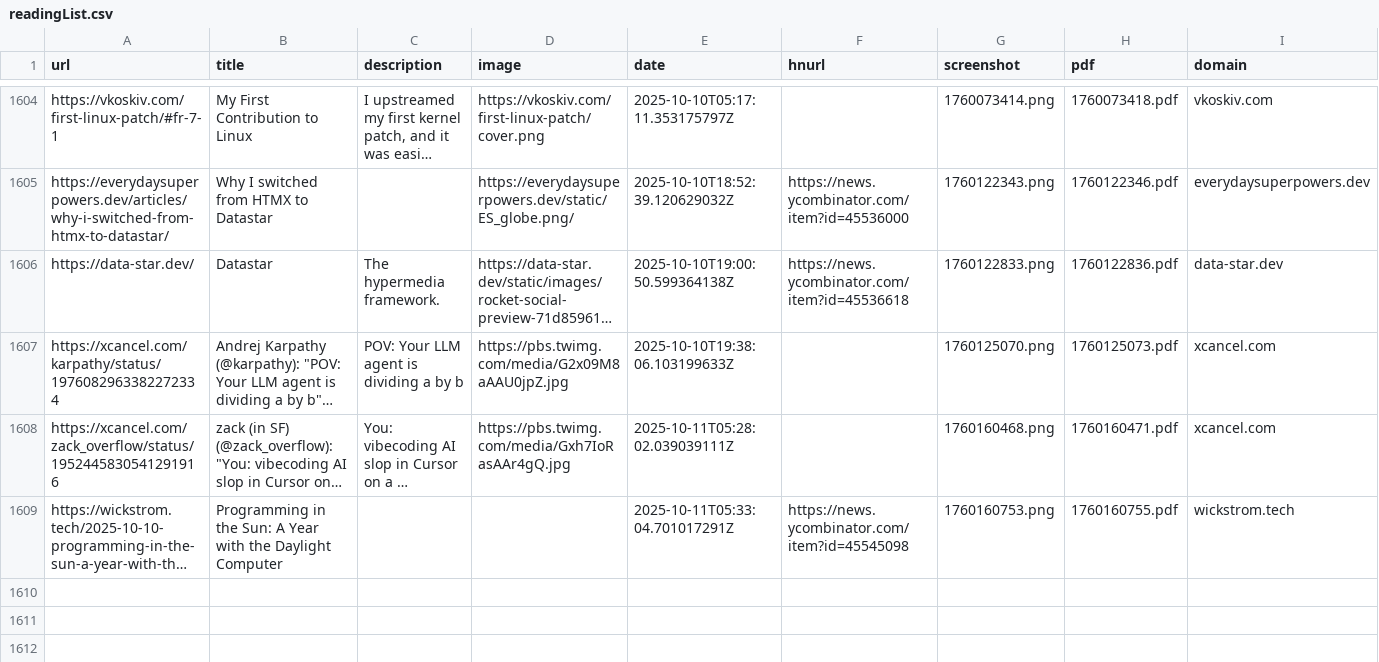
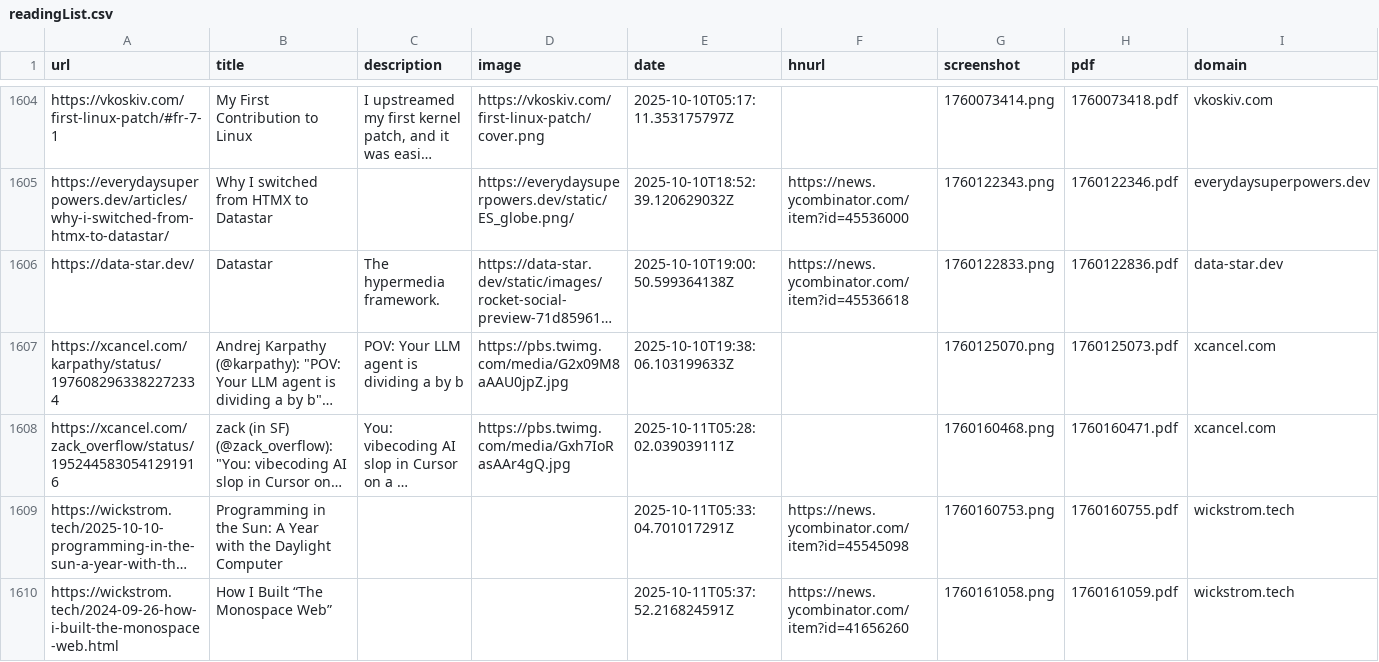
Before and after one commit to jamesmstone/readingList, a CSV file: readingList.csv, drawn as a sheet; only a part is shown, gaps mark what is left out; long unchanged cells end in …; the diff names each change by its address in the sheet, - before the commit and + after, or states it on an @@ line.

Commit message:
Automated reading list update on Sat Oct 11 05:37:52 UTC 2025

```diff
--- a/readingList.csv
+++ b/readingList.csv
+row 1610: https://wickstrom.tech/2024-09-26-how-i-built-the-monospace-web.html | How I Built “The Monospace Web” |  |  | 2025-10-11T05:37:52.216824591Z | https://news.ycombinator.com/item?id=41656260 | 1760161058.png | 1760161059.pdf | wickstrom.tech
```
Also changed, not shown: 2 other files.
